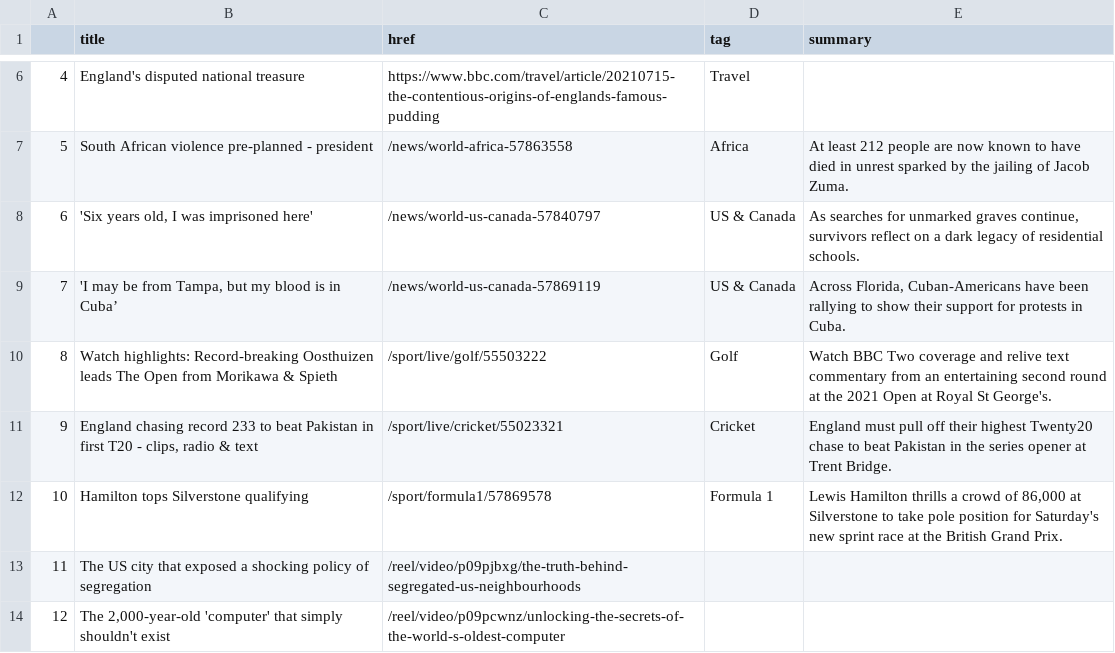
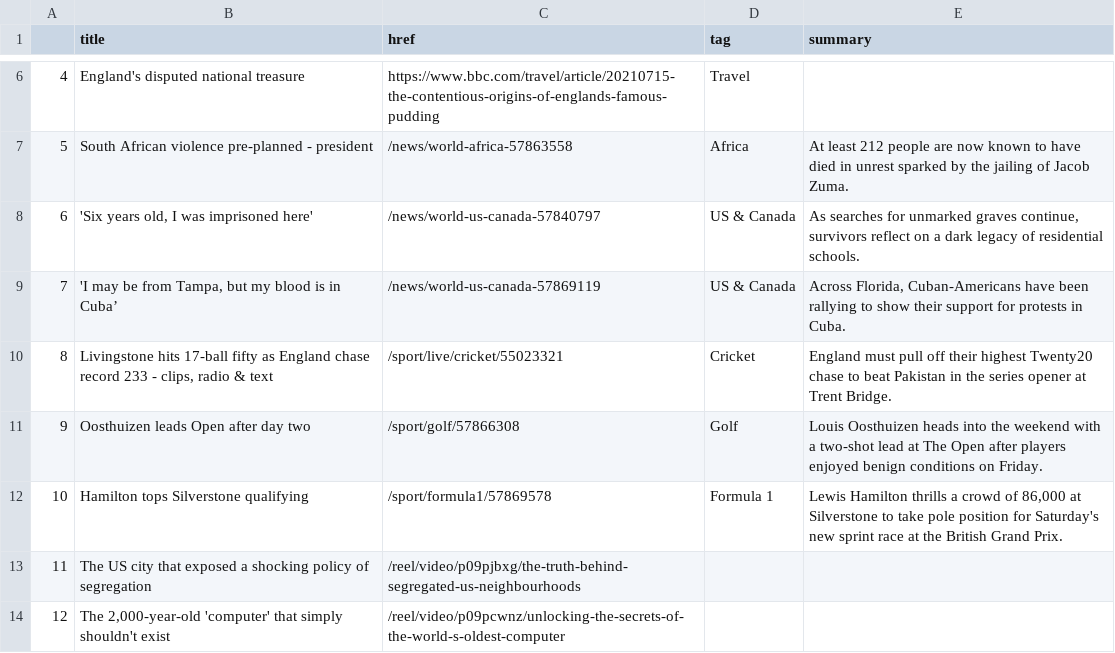
Before and after one commit to jgulane/Autoscraper, a CSV file: bbc-headlines.csv, drawn as a sheet; only a part is shown, gaps mark what is left out.

```diff
--- a/bbc-headlines.csv
+++ b/bbc-headlines.csv
@@ -9,4 +9,4 @@
 7,"'I may be from Tampa, but my blood is in Cuba’",/news/world-us-canada-57869119,US & Canada,"Across Florida, Cuban-Americans have been rallying to show their support for protests in Cuba."
-8,Watch highlights: Record-breaking Oosthuizen leads The Open from Morikawa & Spieth,/sport/live/golf/55503222,Golf,Watch BBC Two coverage and relive text commentary from an entertaining second round at the 2021 Open at Royal St George's.
-9,"England chasing record 233 to beat Pakistan in first T20 - clips, radio & text",/sport/live/cricket/55023321,Cricket,England must pull off their highest Twenty20 chase to beat Pakistan in the series opener at Trent Bridge.
+8,"Livingstone hits 17-ball fifty as England chase record 233 - clips, radio & text",/sport/live/cricket/55023321,Cricket,England must pull off their highest Twenty20 chase to beat Pakistan in the series opener at Trent Bridge.
+9,Oosthuizen leads Open after day two,/sport/golf/57866308,Golf,Louis Oosthuizen heads into the weekend with a two-shot lead at The Open after players enjoyed benign conditions on Friday.
 10,Hamilton tops Silverstone qualifying,/sport/formula1/57869578,Formula 1,"Lewis Hamilton thrills a crowd of 86,000 at Silverstone to take pole position for Saturday's new sprint race at the British Grand Prix."
```
